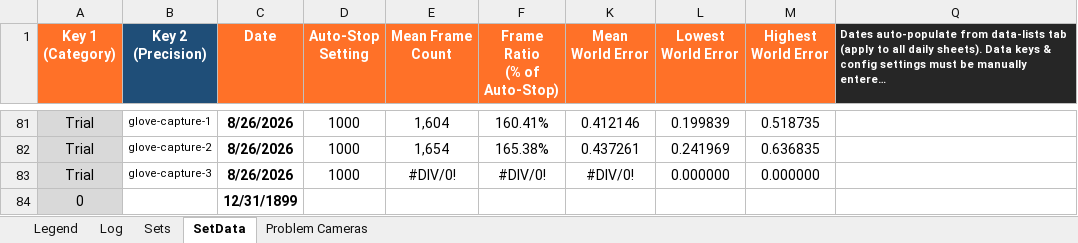
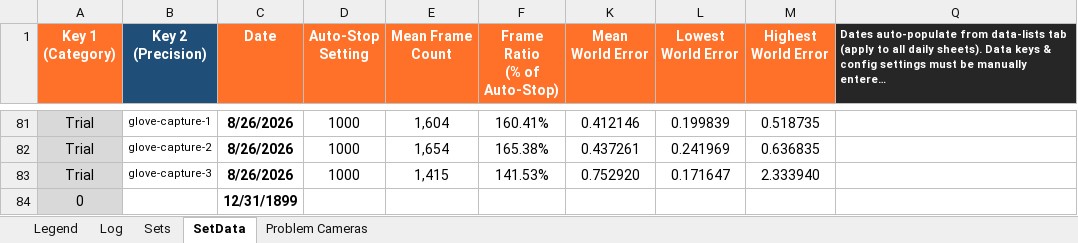
Before and after one commit to newwby/vicon-documentation, an Excel workbook: Data/calibration_tracker_log_only.xlsx, sheet SetData, drawn as a sheet; only a part is shown, gaps mark what is left out; long unchanged cells end in …; values as stored, in another font and other column widths than the file's, no borders; conditional formats not drawn; the diff names each change by its address in the sheet, - before the commit and + after, or states it on an @@ line.

```diff
--- a/Data/calibration_tracker_log_only.xlsx (sheet SetData)
+++ b/Data/calibration_tracker_log_only.xlsx (sheet SetData)
-E83 (Mean Frame Count): #DIV/0!
+E83 (Mean Frame Count): 1,415
-F83 (Frame Ratio (% of Auto-Stop)): #DIV/0!
+F83 (Frame Ratio (% of Auto-Stop)): 141.53%
-K83 (Mean World Error): #DIV/0!
+K83 (Mean World Error): 0.752920
-L83 (Lowest World Error): 0.000000
+L83 (Lowest World Error): 0.171647
-M83 (Highest World Error): 0.000000
+M83 (Highest World Error): 2.333940
```
Also changed, not shown: sheet Log, formulas that keep their value, Data/LCAS Vicon Temperature Tracker.xlsx, 10 other files.
